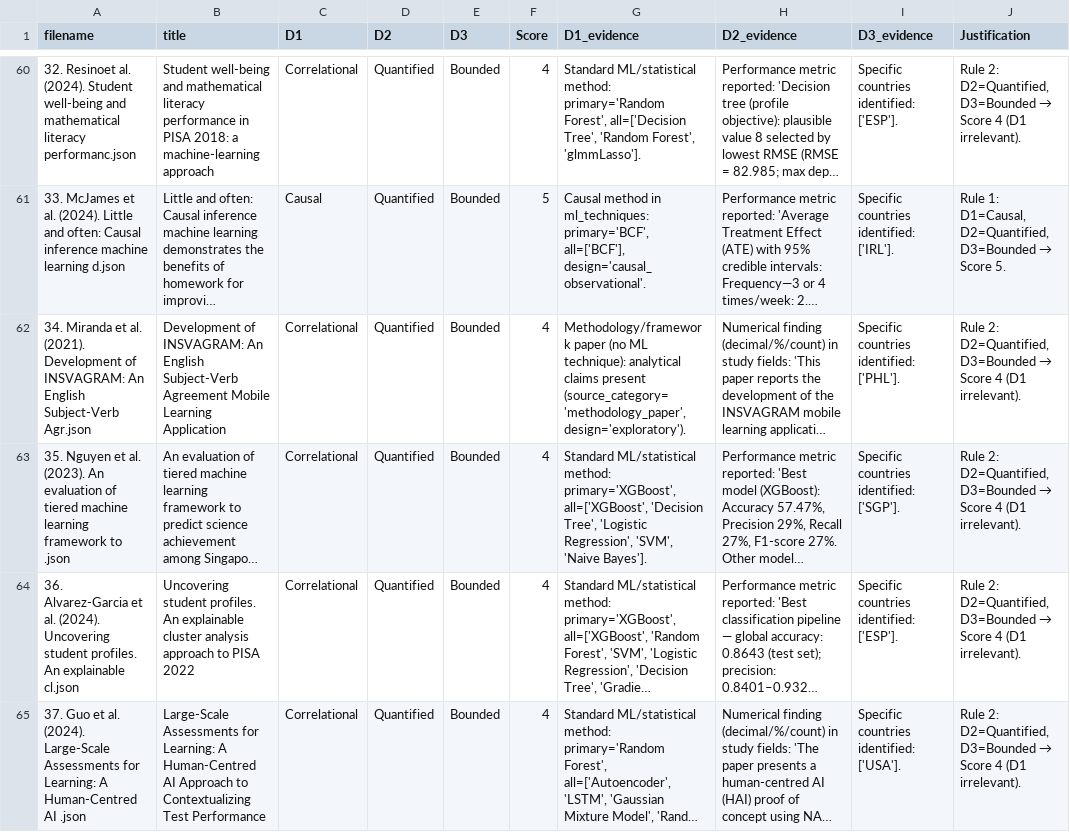
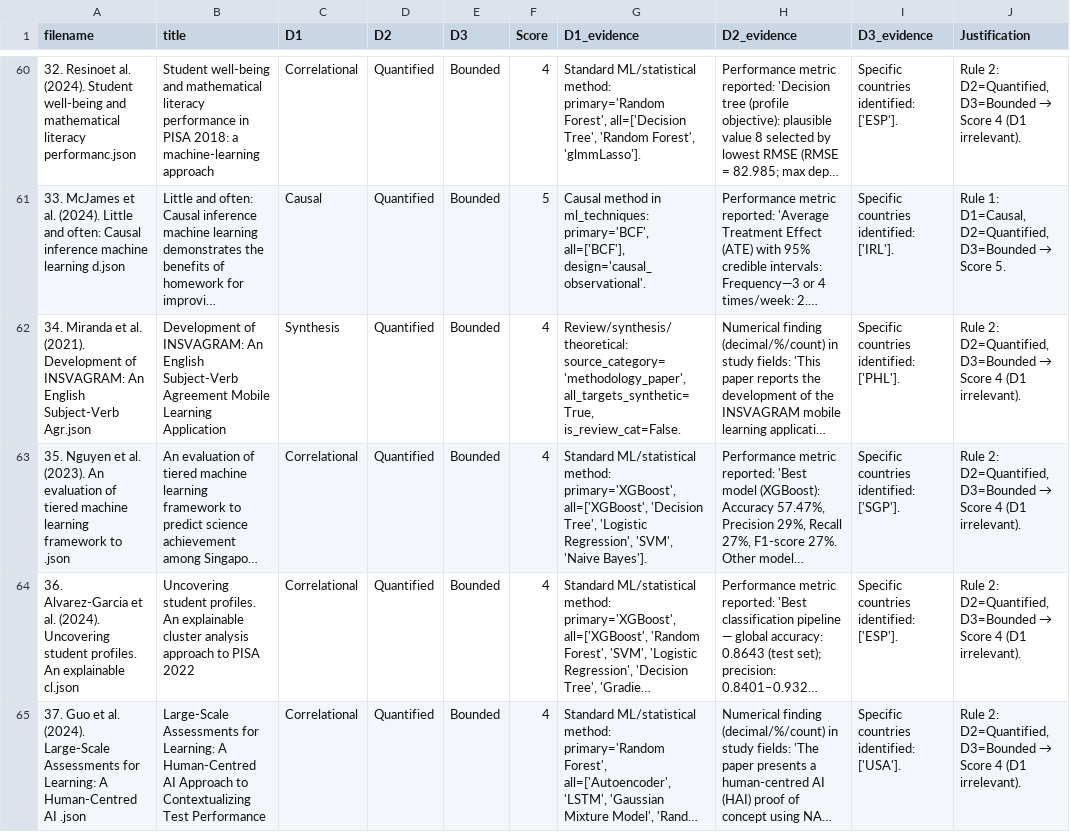
Before and after one commit to dedemerve/ILSA-Survey-Analysis, a CSV file: rescored_studies.csv, drawn as a sheet; only a part is shown, gaps mark what is left out; long unchanged cells end in …; the diff covers the shown part only; the diff names each change by its address in the sheet, - before the commit and + after, or states it on an @@ line.

```diff
--- a/rescored_studies.csv
+++ b/rescored_studies.csv
-C62 (D1): Correlational
+C62 (D1): Synthesis
-G62 (D1_evidence): Methodology/framework paper (no ML technique): analytical claims present (source_category='methodology_paper', design='exploratory').
+G62 (D1_evidence): Review/synthesis/theoretical: source_category='methodology_paper', all_targets_synthetic=True, is_review_cat=False.
```
Also changed, not shown: 22 edited cells elsewhere in this file, 1 other file.
